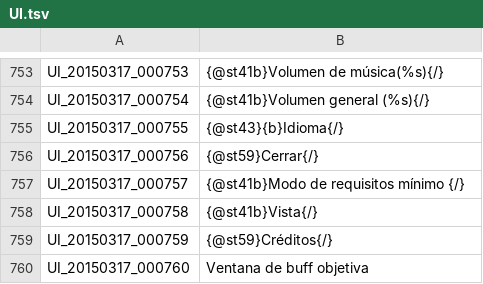
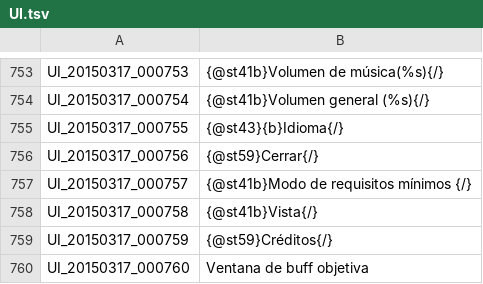
Before and after one commit to TreeOfSavior-Spanish/Spanish-Patch, a TSV file: Spanish/UI.tsv, drawn as a sheet; only a part is shown, gaps mark what is left out.

Commit message:
corrección menor

```diff
--- a/Spanish/UI.tsv
+++ b/Spanish/UI.tsv
@@ -756,3 +756,3 @@ UI_20150317_000755	{@st43}{b}Idioma{/}
 UI_20150317_000756	{@st59}Cerrar{/}
-UI_20150317_000757	{@st41b}Modo de requisitos mínimo  {/}
+UI_20150317_000757	{@st41b}Modo de requisitos mínimos  {/}
 UI_20150317_000758	{@st41b}Vista{/}
```
